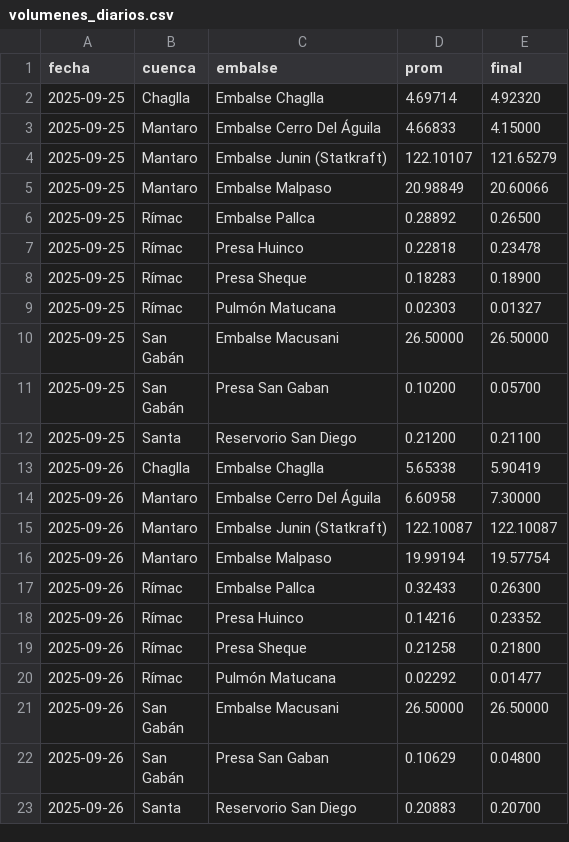
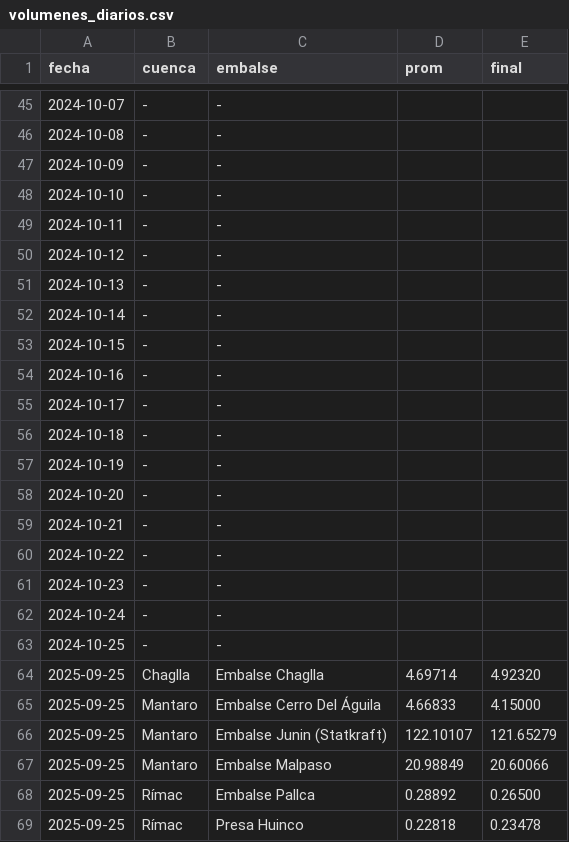
Before and after one commit to giordano1805-lab/Cmg-Rosa, a CSV file: data/volumenes_diarios.csv, drawn as a sheet; only a part is shown, gaps mark what is left out; the shorter side is filled out with more unchanged rows; the diff covers the shown part only.

```diff
--- a/data/volumenes_diarios.csv
+++ b/data/volumenes_diarios.csv
@@ -2 +45,20 @@ fecha,cuenca,embalse,prom,final
+2024-10-07,-,-,,
+2024-10-08,-,-,,
+2024-10-09,-,-,,
+2024-10-10,-,-,,
+2024-10-11,-,-,,
+2024-10-12,-,-,,
+2024-10-13,-,-,,
+2024-10-14,-,-,,
+2024-10-15,-,-,,
+2024-10-16,-,-,,
+2024-10-17,-,-,,
+2024-10-18,-,-,,
+2024-10-19,-,-,,
+2024-10-20,-,-,,
+2024-10-21,-,-,,
+2024-10-22,-,-,,
+2024-10-23,-,-,,
+2024-10-24,-,-,,
+2024-10-25,-,-,,
 2025-09-25,Chaglla,Embalse Chaglla,4.69714,4.92320
```
Also changed, not shown: 43 added rows elsewhere in this file, 7 other files.
